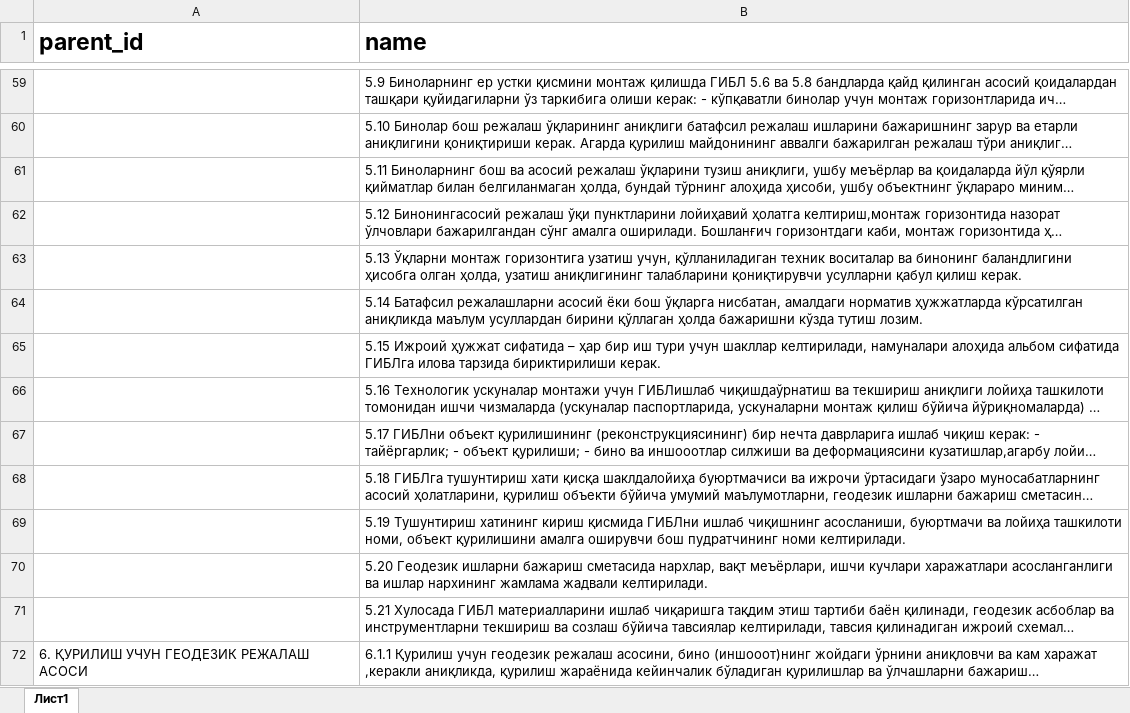
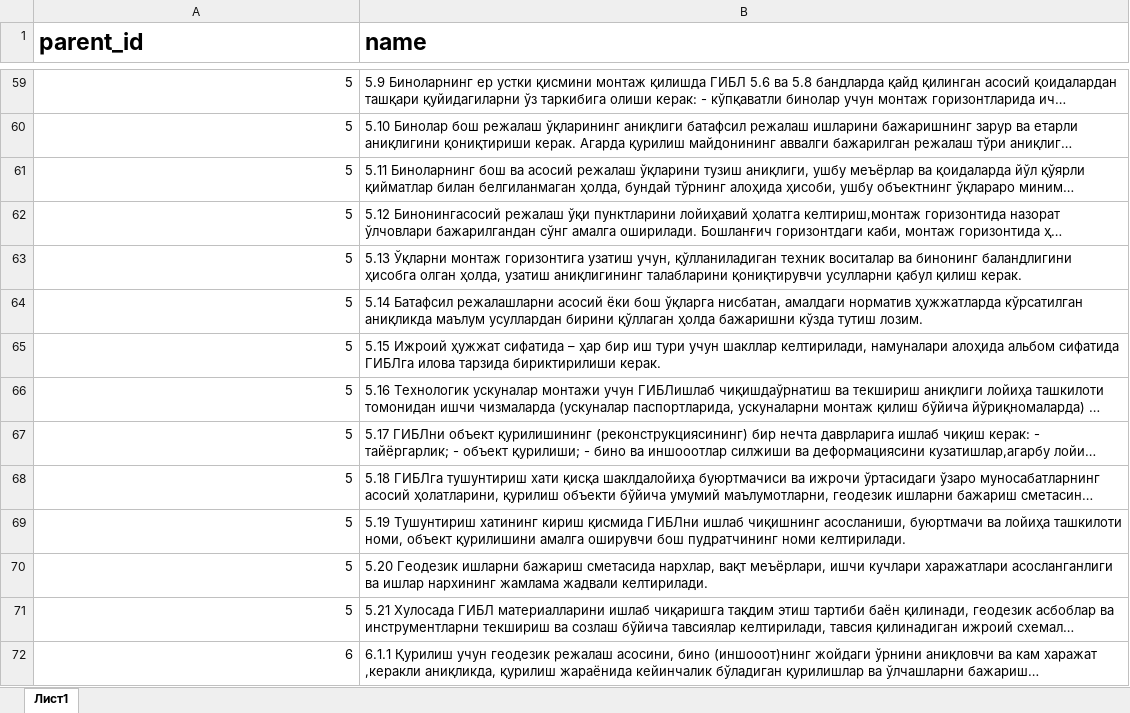
Before and after one commit to orifchik88/system, an Excel workbook: storage/excel/shnq/1.xlsx, sheet Лист1, drawn as a sheet; only a part is shown, gaps mark what is left out; long unchanged cells end in …; values as stored, in another font and other column widths than the file's, no borders; the diff covers the shown part only; the diff names each change by its address in the sheet, - before the commit and + after, or states it on an @@ line.

```diff
--- a/storage/excel/shnq/1.xlsx (sheet Лист1)
+++ b/storage/excel/shnq/1.xlsx (sheet Лист1)
-A59:A71 (parent_id): (empty)
+A59:A71 (parent_id): 5
-A72 (parent_id): 6. ҚУРИЛИШ УЧУН ГЕОДЕЗИК РЕЖАЛАШ АСОСИ
+A72 (parent_id): 6
```
Also changed, not shown: 416 edited cells elsewhere in this sheet, storage/excel/shnq/12.xlsx, storage/excel/shnq/6.xlsx, 8 other files.
